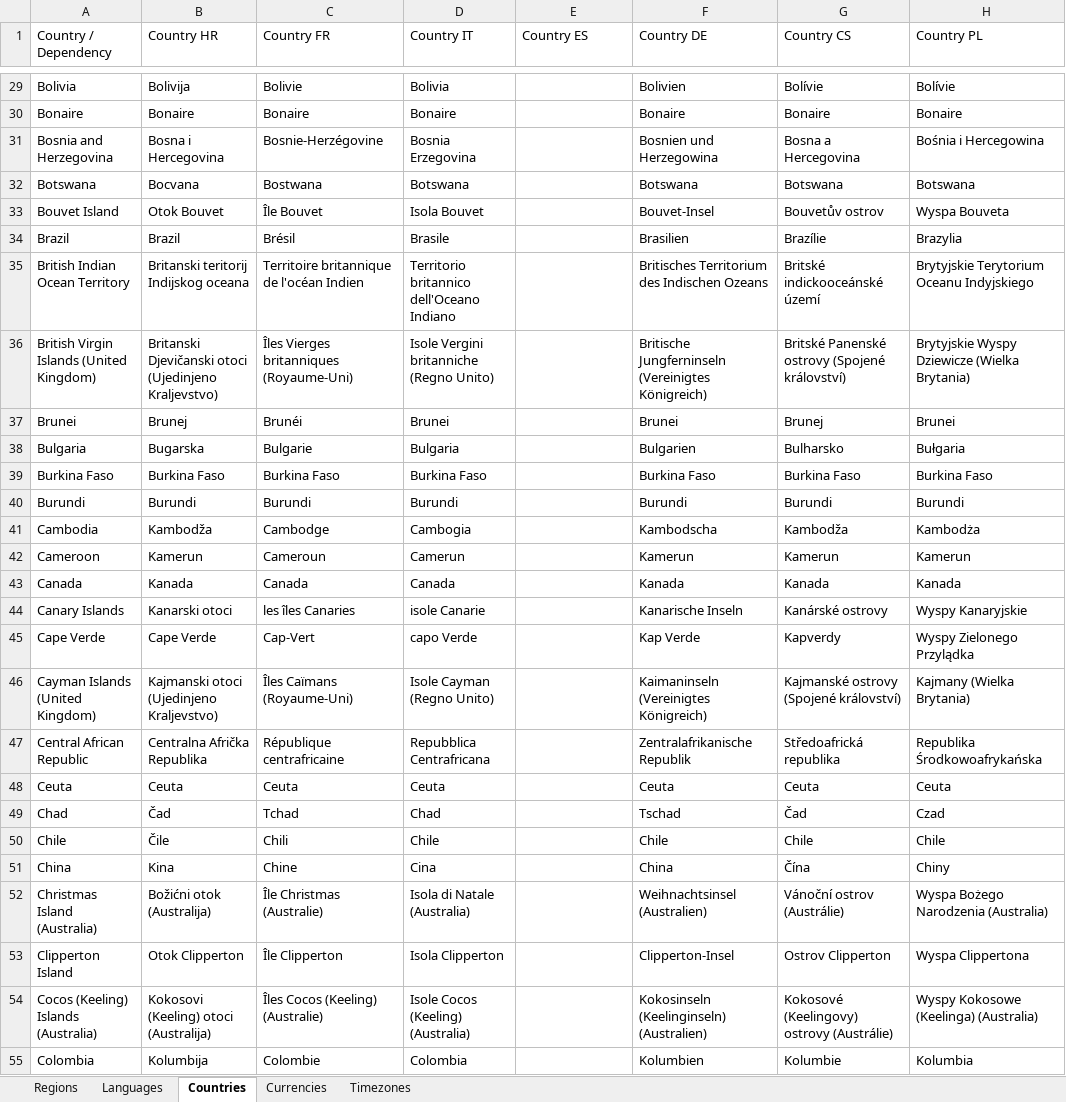
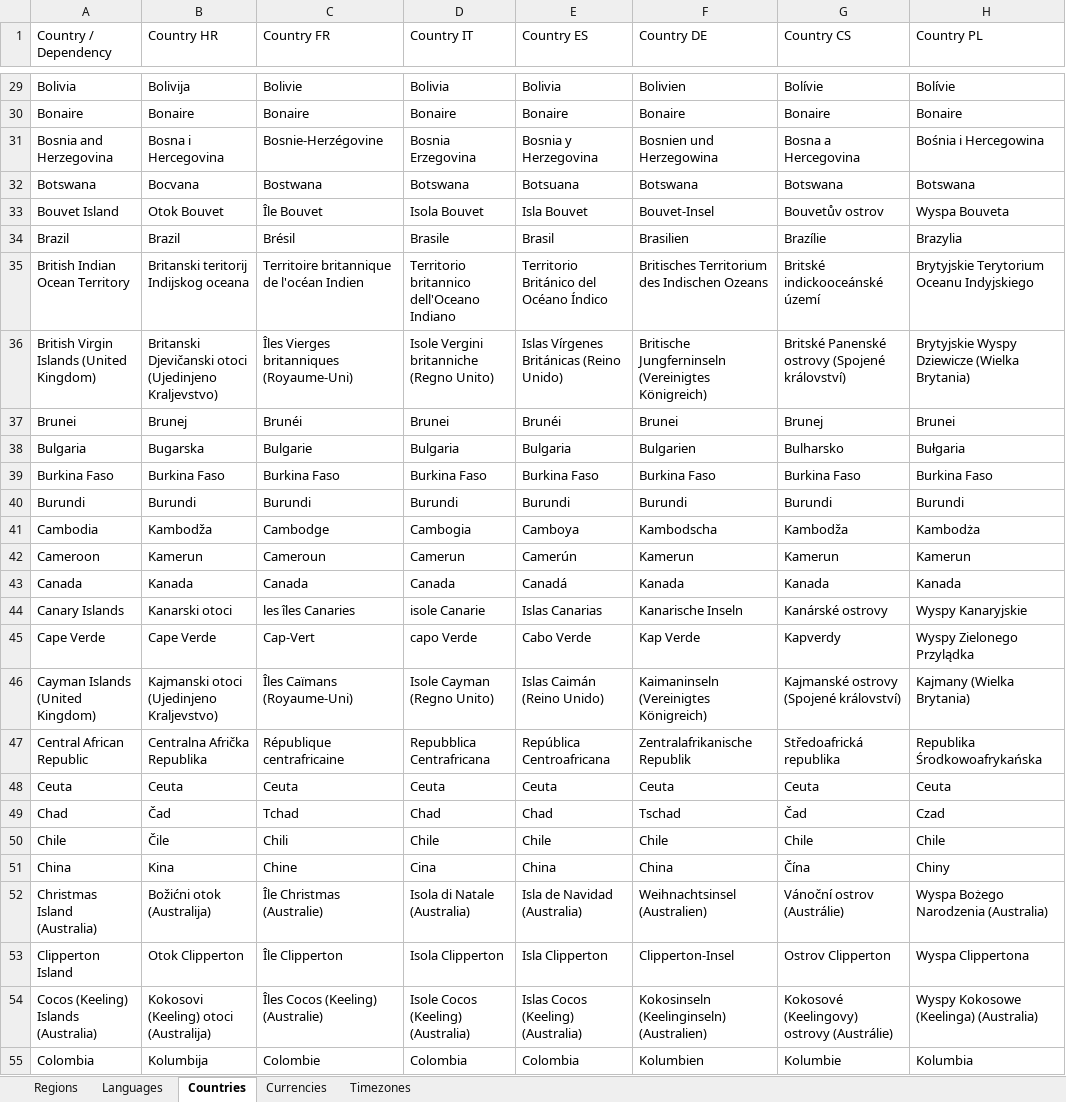
Before and after one commit to mooxphp/moox, an Excel workbook: tallui-data/Static Data.xlsx, sheet Countries, drawn as a sheet; only a part is shown, gaps mark what is left out; values as stored, in another font and other column widths than the file's, no borders; table styles not drawn; the diff covers the shown part only; the diff names each change by its address in the sheet, - before the commit and + after, or states it on an @@ line.

Commit message:
Static Data_translation-countries_finished

```diff
--- a/tallui-data/Static Data.xlsx (sheet Countries)
+++ b/tallui-data/Static Data.xlsx (sheet Countries)
-E29 (Country ES): (empty)
+E29 (Country ES): Bolivia
-E30 (Country ES): (empty)
+E30 (Country ES): Bonaire
-E31 (Country ES): (empty)
+E31 (Country ES): Bosnia y Herzegovina
-E32 (Country ES): (empty)
+E32 (Country ES): Botsuana
-E33 (Country ES): (empty)
+E33 (Country ES): Isla Bouvet
-E34 (Country ES): (empty)
+E34 (Country ES): Brasil
-E35 (Country ES): (empty)
+E35 (Country ES): Territorio Británico del Océano Índico
-E36 (Country ES): (empty)
+E36 (Country ES): Islas Vírgenes Británicas (Reino Unido)
-E37 (Country ES): (empty)
+E37 (Country ES): Brunéi
-E38 (Country ES): (empty)
+E38 (Country ES): Bulgaria
-E39 (Country ES): (empty)
+E39 (Country ES): Burkina Faso
-E40 (Country ES): (empty)
+E40 (Country ES): Burundi
-E41 (Country ES): (empty)
+E41 (Country ES): Camboya
-E42 (Country ES): (empty)
+E42 (Country ES): Camerún
-E43 (Country ES): (empty)
+E43 (Country ES): Canadá
-E44 (Country ES): (empty)
+E44 (Country ES): Islas Canarias
-E45 (Country ES): (empty)
+E45 (Country ES): Cabo Verde
-E46 (Country ES): (empty)
+E46 (Country ES): Islas Caimán (Reino Unido)
-E47 (Country ES): (empty)
+E47 (Country ES): República Centroafricana
-E48 (Country ES): (empty)
+E48 (Country ES): Ceuta
-E49 (Country ES): (empty)
+E49 (Country ES): Chad
-E50 (Country ES): (empty)
+E50 (Country ES): Chile
-E51 (Country ES): (empty)
+E51 (Country ES): China
-E52 (Country ES): (empty)
+E52 (Country ES): Isla de Navidad (Australia)
-E53 (Country ES): (empty)
+E53 (Country ES): Isla Clipperton
-E54 (Country ES): (empty)
+E54 (Country ES): Islas Cocos (Keeling) (Australia)
-E55 (Country ES): (empty)
+E55 (Country ES): Colombia
```
Also changed, not shown: 448 edited cells elsewhere in this sheet.
